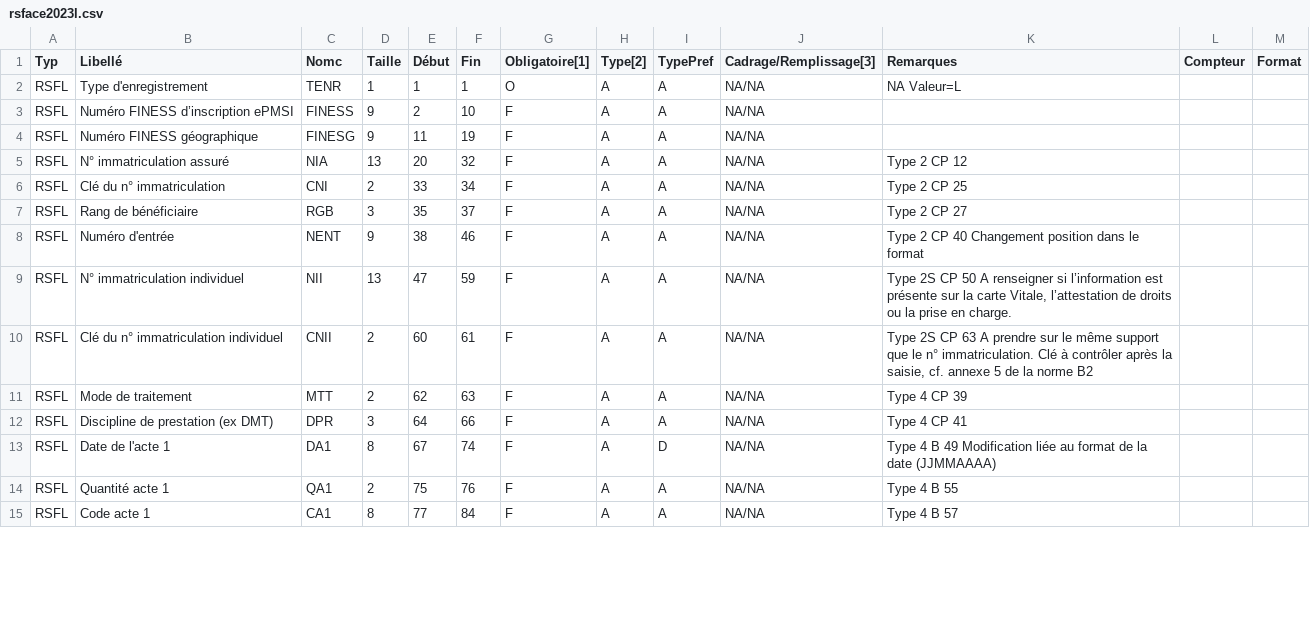
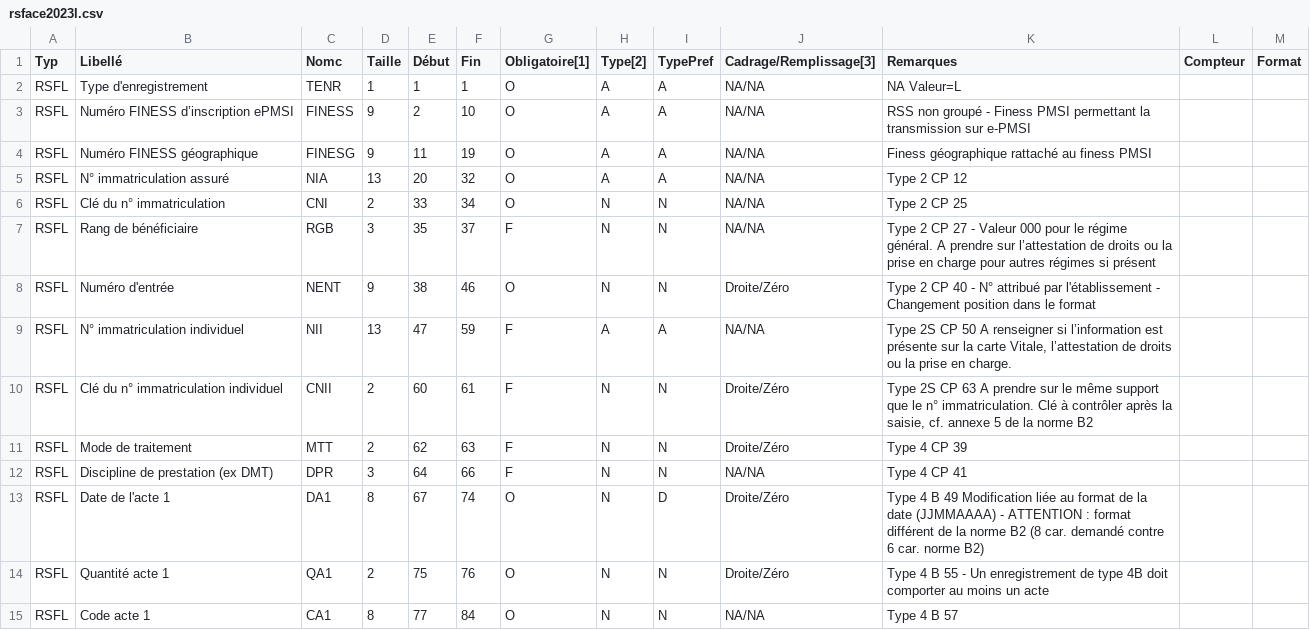
Before and after one commit to hkara2/pmsixml, a CSV file: src/main/resources/fr/gpmsi/pmsixml/rsface2023l.csv, drawn as a sheet; only a part is shown; the diff covers the shown part only.

```diff
--- a/src/main/resources/fr/gpmsi/pmsixml/rsface2023l.csv
+++ b/src/main/resources/fr/gpmsi/pmsixml/rsface2023l.csv
@@ -2,14 +2,14 @@ Typ;Libellé;Nomc;Taille;Début;Fin;Obligatoire[1];Type[2];TypePref;Cadrage/Remp
 RSFL;Type d'enregistrement;TENR;1;1;1;O;A;A;NA/NA;NA Valeur=L;;
-RSFL;Numéro FINESS d’inscription ePMSI;FINESS;9;2;10;F;A;A;NA/NA;;;
-RSFL;Numéro FINESS géographique;FINESG;9;11;19;F;A;A;NA/NA;;;
-RSFL;N° immatriculation assuré;NIA;13;20;32;F;A;A;NA/NA;Type 2 CP 12;;
-RSFL;Clé du n° immatriculation;CNI;2;33;34;F;A;A;NA/NA;Type 2 CP 25;;
-RSFL;Rang de bénéficiaire;RGB;3;35;37;F;A;A;NA/NA;Type 2 CP 27;;
-RSFL;Numéro d'entrée;NENT;9;38;46;F;A;A;NA/NA;Type 2 CP 40 Changement position dans le format;;
+RSFL;Numéro FINESS d’inscription ePMSI;FINESS;9;2;10;O;A;A;NA/NA;RSS non groupé - Finess PMSI permettant la transmission sur e-PMSI;;
+RSFL;Numéro FINESS géographique;FINESG;9;11;19;O;A;A;NA/NA;Finess géographique rattaché au finess PMSI;;
+RSFL;N° immatriculation assuré;NIA;13;20;32;O;A;A;NA/NA;Type 2 CP 12;;
+RSFL;Clé du n° immatriculation;CNI;2;33;34;O;N;N;NA/NA;Type 2 CP 25;;
+RSFL;Rang de bénéficiaire;RGB;3;35;37;F;N;N;NA/NA;Type 2 CP 27 - Valeur 000 pour le régime général. A prendre sur l’attestation de droits ou la prise en charge pour autres régimes si présent;;
+RSFL;Numéro d'entrée;NENT;9;38;46;O;N;N;Droite/Zéro;Type 2 CP 40 - N° attribué par l'établissement - Changement position dans le format;;
 RSFL;N° immatriculation individuel;NII;13;47;59;F;A;A;NA/NA;Type 2S CP 50 A renseigner si l’information est présente sur la carte Vitale, l’attestation de droits ou la prise en charge.;;
-RSFL;Clé du n° immatriculation individuel;CNII;2;60;61;F;A;A;NA/NA;Type 2S CP 63 A prendre sur le même support que le n° immatriculation. Clé à contrôler après la saisie, cf. annexe 5 de la norme B2;;
-RSFL;Mode de traitement;MTT;2;62;63;F;A;A;NA/NA;Type 4 CP 39;;
-RSFL;Discipline de prestation (ex DMT);DPR;3;64;66;F;A;A;NA/NA;Type 4 CP 41;;
-RSFL;Date de l'acte 1;DA1;8;67;74;F;A;D;NA/NA;Type 4 B 49 Modification liée au format de la date (JJMMAAAA);;
-RSFL;Quantité acte 1;QA1;2;75;76;F;A;A;NA/NA;Type 4 B 55;;
-RSFL;Code acte 1;CA1;8;77;84;F;A;A;NA/NA;Type 4 B 57;;
+RSFL;Clé du n° immatriculation individuel;CNII;2;60;61;F;N;N;Droite/Zéro;Type 2S CP 63 A prendre sur le même support que le n° immatriculation. Clé à contrôler après la saisie, cf. annexe 5 de la norme B2;;
+RSFL;Mode de traitement;MTT;2;62;63;F;N;N;Droite/Zéro;Type 4 CP 39;;
+RSFL;Discipline de prestation (ex DMT);DPR;3;64;66;F;N;N;NA/NA;Type 4 CP 41;;
+RSFL;Date de l'acte 1;DA1;8;67;74;O;N;D;Droite/Zéro;Type 4 B 49 Modification liée au format de la date (JJMMAAAA) - ATTENTION : format différent de la norme B2 (8 car. demandé contre 6 car. norme B2);;
+RSFL;Quantité acte 1;QA1;2;75;76;O;N;N;Droite/Zéro;Type 4 B 55 - Un enregistrement de type 4B doit comporter au moins un acte;;
+RSFL;Code acte 1;CA1;8;77;84;O;N;N;NA/NA;Type 4 B 57;;
```
Also changed, not shown: 33 edited cells elsewhere in this file, src/main/resources/fr/gpmsi/pmsixml/rsface2023b.csv, src/main/resources/fr/gpmsi/pmsixml/rsface2023c.csv, 57 other files.
